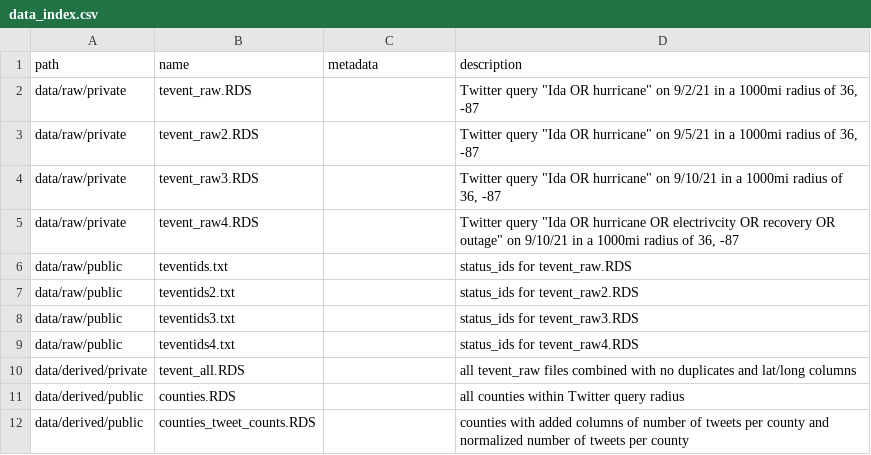
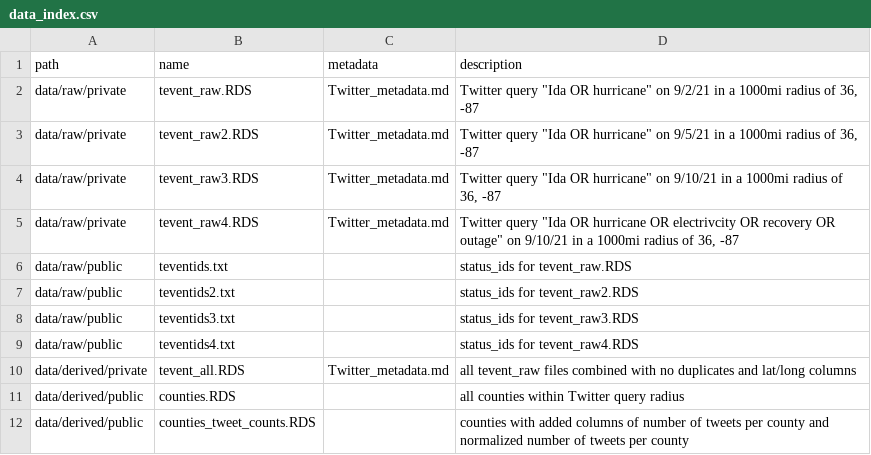
Before and after one commit to josephholler/Rpl-Ida, a CSV file: data/data_index.csv, drawn as a sheet.

Commit message:
update data_index

```diff
--- a/data/data_index.csv
+++ b/data/data_index.csv
@@ -1,6 +1,6 @@
 path,name,metadata,description
-data/raw/private,tevent_raw.RDS,,"Twitter query ""Ida OR hurricane"" on 9/2/21 in a 1000mi radius of 36, -87"
-data/raw/private,tevent_raw2.RDS,,"Twitter query ""Ida OR hurricane"" on 9/5/21  in a 1000mi radius of 36, -87"
-data/raw/private,tevent_raw3.RDS,,"Twitter query ""Ida OR hurricane"" on 9/10/21  in a 1000mi radius of 36, -87"
-data/raw/private,tevent_raw4.RDS,,"Twitter query ""Ida OR hurricane OR electrivcity OR recovery OR outage"" on 9/10/21  in a 1000mi radius of 36, -87"
+data/raw/private,tevent_raw.RDS,Twitter_metadata.md,"Twitter query ""Ida OR hurricane"" on 9/2/21 in a 1000mi radius of 36, -87"
+data/raw/private,tevent_raw2.RDS,Twitter_metadata.md,"Twitter query ""Ida OR hurricane"" on 9/5/21  in a 1000mi radius of 36, -87"
+data/raw/private,tevent_raw3.RDS,Twitter_metadata.md,"Twitter query ""Ida OR hurricane"" on 9/10/21  in a 1000mi radius of 36, -87"
+data/raw/private,tevent_raw4.RDS,Twitter_metadata.md,"Twitter query ""Ida OR hurricane OR electrivcity OR recovery OR outage"" on 9/10/21  in a 1000mi radius of 36, -87"
 data/raw/public,teventids.txt,,status_ids for tevent_raw.RDS
@@ -9,3 +9,3 @@ data/raw/public,teventids3.txt,,status_ids for tevent_raw3.RDS
 data/raw/public,teventids4.txt,,status_ids for tevent_raw4.RDS
-data/derived/private,tevent_all.RDS,,all tevent_raw files combined with no duplicates and lat/long columns
+data/derived/private,tevent_all.RDS,Twitter_metadata.md,all tevent_raw files combined with no duplicates and lat/long columns
 data/derived/public,counties.RDS,,all counties within Twitter query radius
```
